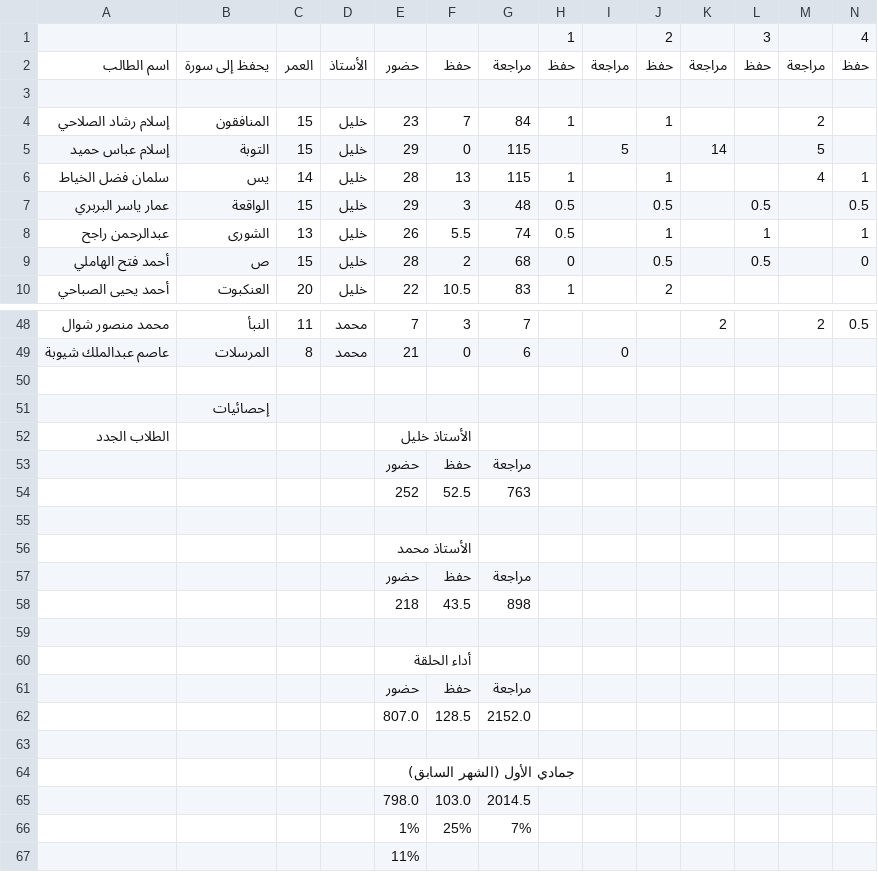
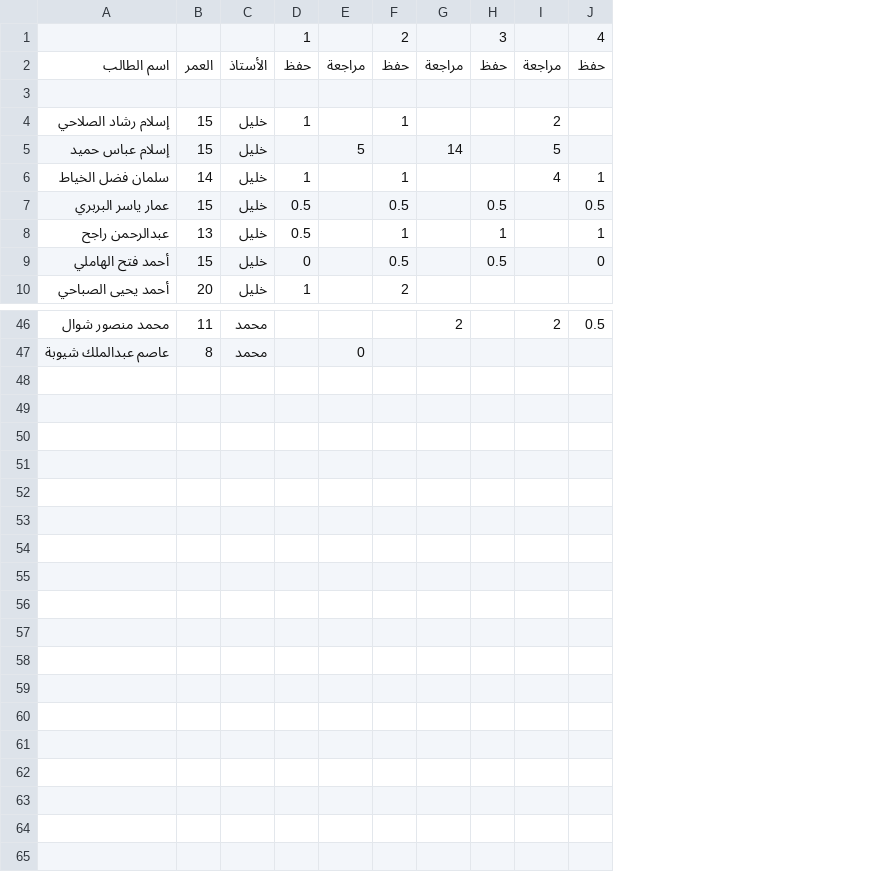
Before and after one commit to 7azmi/halaqa-fateh, a CSV file: data/processed/1446/6.csv, drawn as a sheet; only a part is shown, gaps mark what is left out; rows hold the shown columns only; the diff covers the shown part only; the diff names each change by its address in the sheet, - before the commit and + after, or states it on an @@ line.

```diff
--- a/data/processed/1446/6.csv
+++ b/data/processed/1446/6.csv
-column B, rows 2-10: يحفظ إلى سورة |  | المنافقون | التوبة | يس | الواقعة | الشورى | ص | العنكبوت; rows 48-49: النبأ | المرسلات
-column E, rows 2-10: حضور |  | 23 | 29 | 28 | 29 | 26 | 28 | 22; rows 48-49: 7 | 21
-column F, rows 2-10: حفظ |  | 7 | 0 | 13 | 3 | 5.5 | 2 | 10.5; rows 48-49: 3 | 0
-column G, rows 2-10: مراجعة |  | 84 | 115 | 115 | 48 | 74 | 68 | 83; rows 48-49: 7 | 6
-row 50: (empty)
-row 51:  | إحصائيات
-row 52: الطلاب الجدد |  |  |  | الأستاذ خليل
-row 53:  |  |  |  | حضور | حفظ | مراجعة
-row 54:  |  |  |  | 252 | 52.5 | 763
-row 55: (empty)
-row 56:  |  |  |  | الأستاذ محمد
-row 57:  |  |  |  | حضور | حفظ | مراجعة
-row 58:  |  |  |  | 218 | 43.5 | 898
-row 59: (empty)
-row 60:  |  |  |  | أداء الحلقة
-row 61:  |  |  |  | حضور | حفظ | مراجعة
-row 62:  |  |  |  | 807.0 | 128.5 | 2152.0
-row 63: (empty)
-row 64:  |  |  |  | جمادي الأول (الشهر السابق)
-row 65:  |  |  |  | 798.0 | 103.0 | 2014.5
-row 66:  |  |  |  | 1% | 25% | 7%
-row 67:  |  |  |  | 11%
```
Also changed, not shown: 2 removed rows elsewhere in this file, data/processed/1445/12.csv, data/processed/1446/1.csv, 8 other files.
